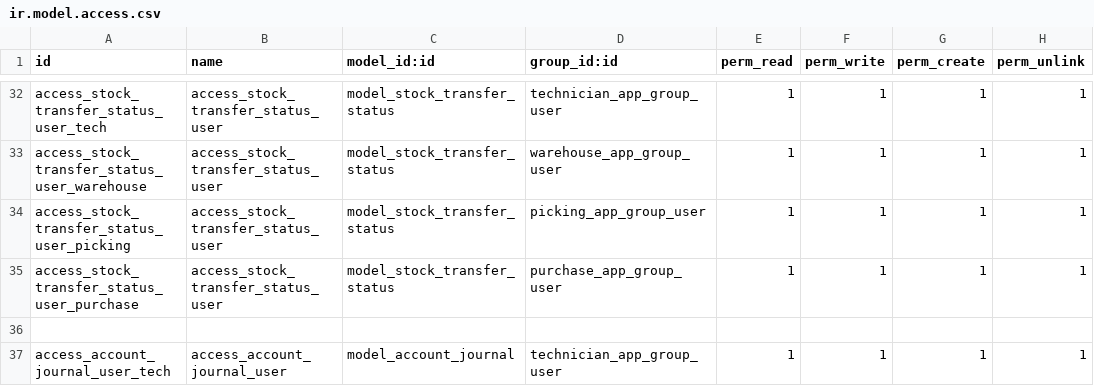
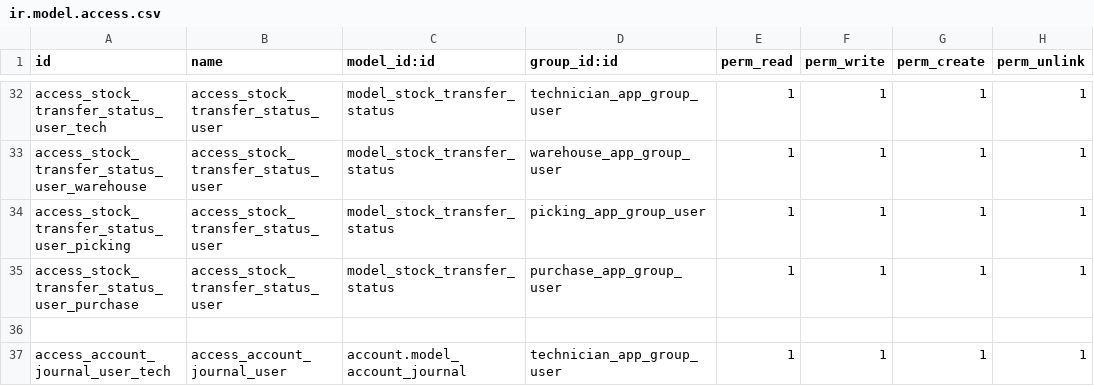
Before and after one commit to DevelogersOrg/Dv_Coseinco, a CSV file: dv_repair_equipment/security/ir.model.access.csv, drawn as a sheet; only a part is shown, gaps mark what is left out.

Commit message:
[FIX] typo en modelo account_journal

```diff
--- a/dv_repair_equipment/security/ir.model.access.csv
+++ b/dv_repair_equipment/security/ir.model.access.csv
@@ -36,2 +36,2 @@ access_stock_transfer_status_user_purchase,access_stock_transfer_status_user,mod
 
-access_account_journal_user_tech,access_account_journal_user,model_account_journal,technician_app_group_user,1,1,1,1
+access_account_journal_user_tech,access_account_journal_user,account.model_account_journal,technician_app_group_user,1,1,1,1
```
